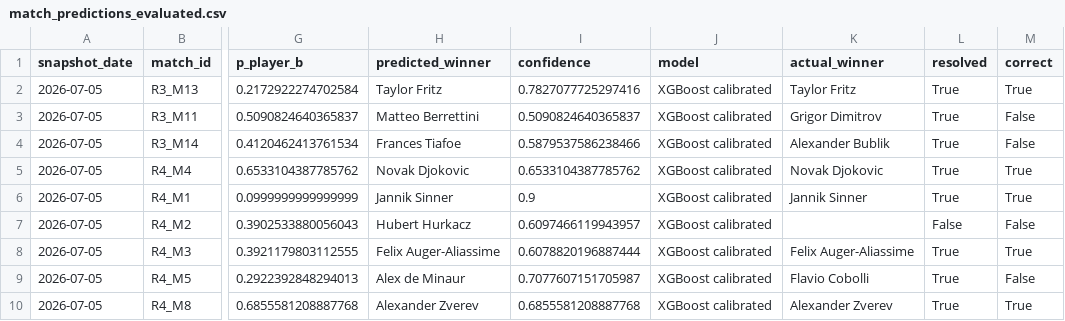
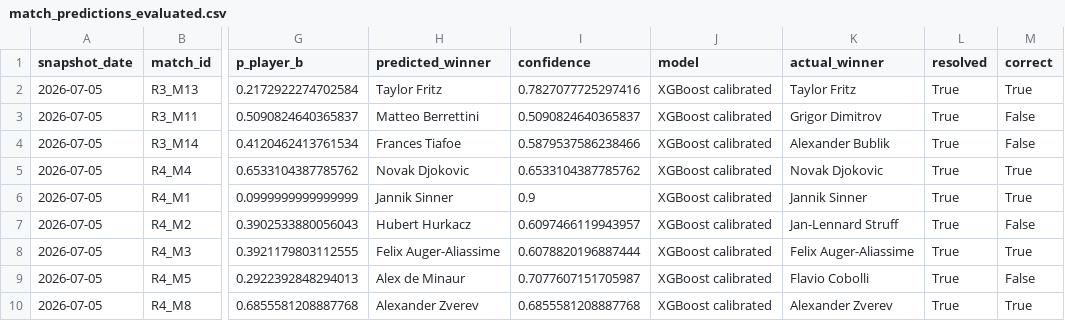
Before and after one commit to renzorico/wimbledon-predictor, a CSV file: data/predictions/2026-07-05/match_predictions_evaluated.csv, drawn as a sheet; only a part is shown, gaps mark what is left out; the diff names each change by its address in the sheet, - before the commit and + after, or states it on an @@ line.

```diff
--- a/data/predictions/2026-07-05/match_predictions_evaluated.csv
+++ b/data/predictions/2026-07-05/match_predictions_evaluated.csv
-K7 (actual_winner): (empty)
+K7 (actual_winner): Jan-Lennard Struff
-L7 (resolved): False
+L7 (resolved): True
```
Also changed, not shown: data/predictions/2026-07-03/match_predictions_evaluated.csv, data/predictions/2026-07-04/match_predictions_evaluated.csv, 15 other files.
